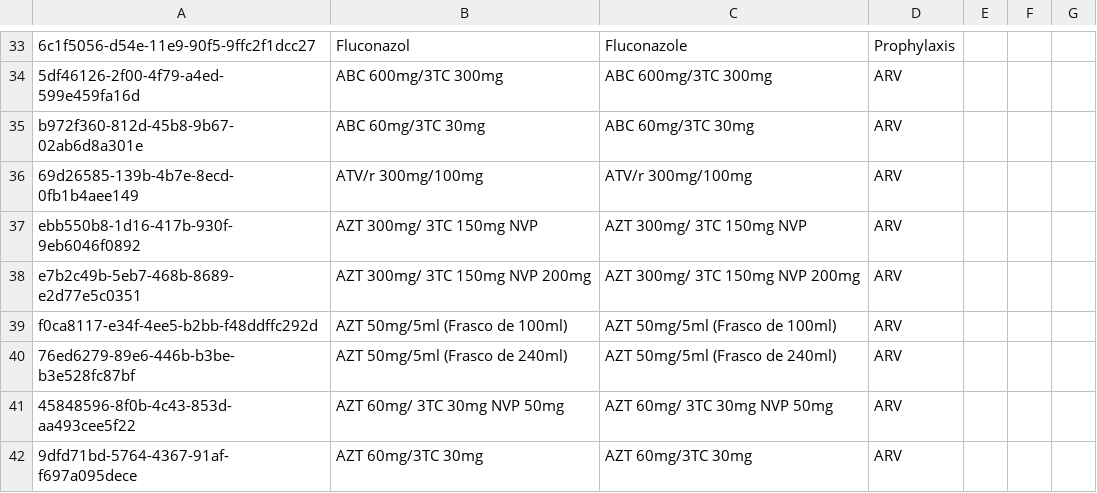
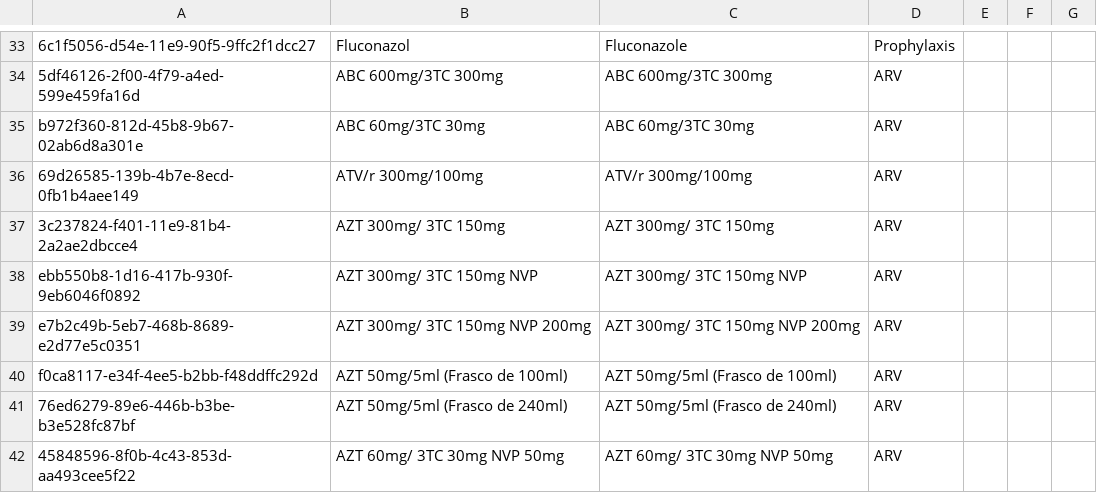
Before and after one commit to esaude/sesp-bahmni-metadata, a CSV file: configuration/drugs/medication_drug_concepts_v2.csv, drawn as a sheet; only a part is shown, gaps mark what is left out; the shorter side is filled out with more unchanged rows.

```diff
--- a/configuration/drugs/medication_drug_concepts_v2.csv
+++ b/configuration/drugs/medication_drug_concepts_v2.csv
@@ -36,2 +36,3 @@ b972f360-812d-45b8-9b67-02ab6d8a301e,ABC 60mg/3TC 30mg,ABC 60mg/3TC 30mg,ARV,,,
 69d26585-139b-4b7e-8ecd-0fb1b4aee149,ATV/r 300mg/100mg,ATV/r 300mg/100mg,ARV,,,
+3c237824-f401-11e9-81b4-2a2ae2dbcce4,AZT 300mg/ 3TC 150mg,AZT 300mg/ 3TC 150mg,ARV,,,
 ebb550b8-1d16-417b-930f-9eb6046f0892,AZT 300mg/ 3TC 150mg NVP,AZT 300mg/ 3TC 150mg NVP,ARV,,,
```
Also changed, not shown: configuration/concepts/medication_drug_generics_new.csv.
